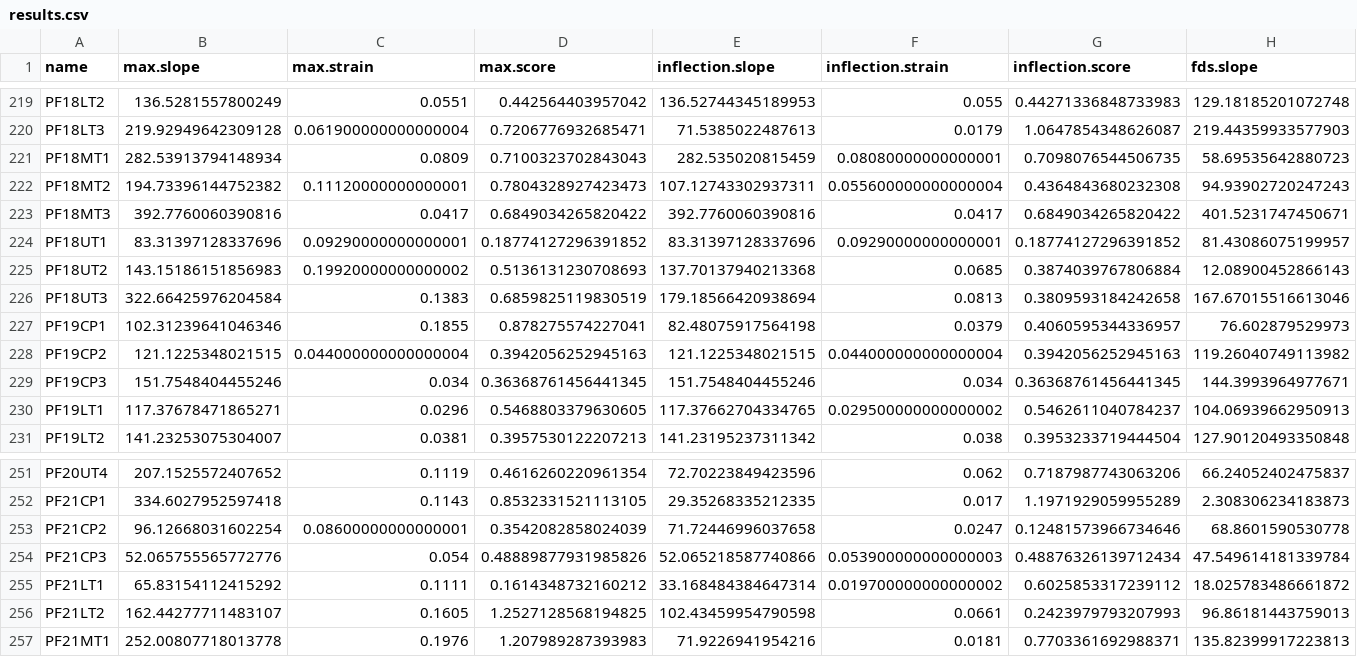
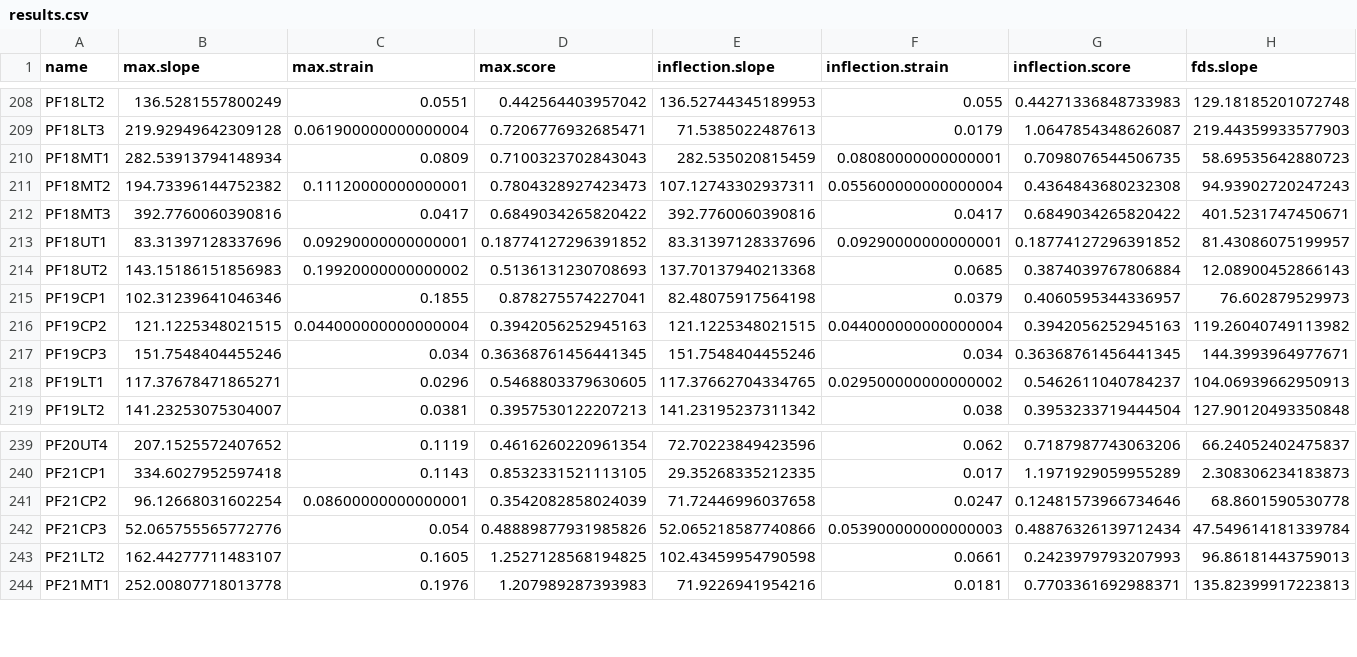
Before and after one commit to AnselA01/Fish-Biomechanics, a CSV file: results/youngs-modulus/2025-04-22/results.csv, drawn as a sheet; only a part is shown, gaps mark what is left out; rows hold the shown columns only; the diff covers the shown part only; the diff names each change by its address in the sheet, - before the commit and + after, or states it on an @@ line.

```diff
--- a/results/youngs-modulus/2025-04-22/results.csv
+++ b/results/youngs-modulus/2025-04-22/results.csv
-row 226: PF18UT3 | 322.66425976204584 | 0.1383 | 0.6859825119830519 | 179.18566420938694 | 0.0813 | 0.3809593184242658 | 167.67015516613046
-row 255: PF21LT1 | 65.83154112415292 | 0.1111 | 0.1614348732160212 | 33.168484384647314 | 0.019700000000000002 | 0.6025853317239112 | 18.025783486661872
```
Also changed, not shown: 11 removed rows elsewhere in this file, results/youngs-modulus/2025-04-22/choices.csv, 6 other files.
